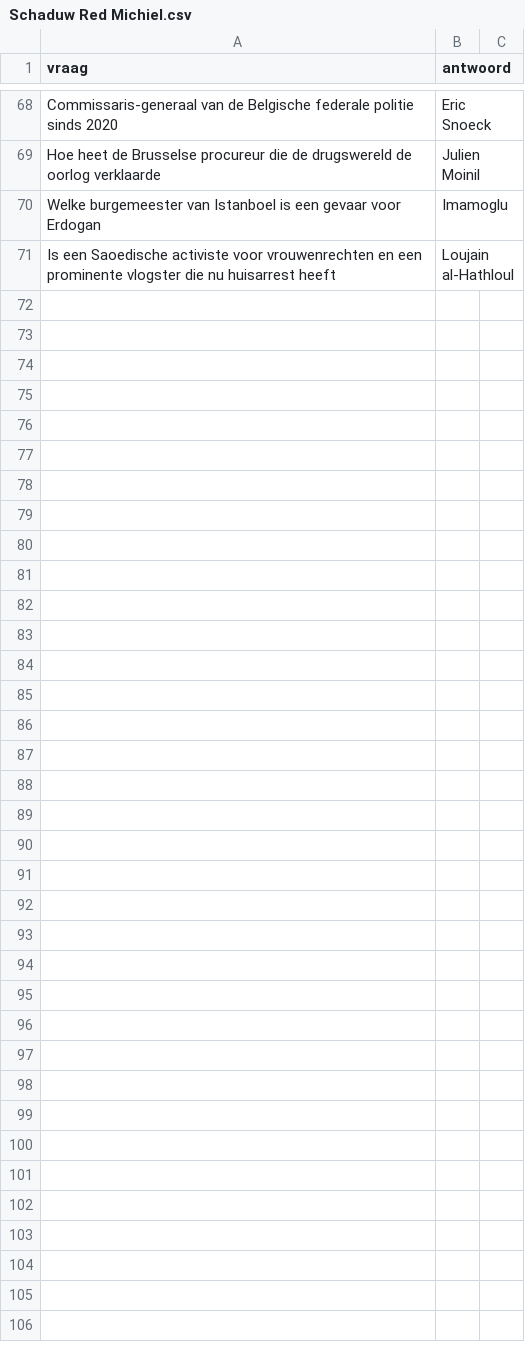
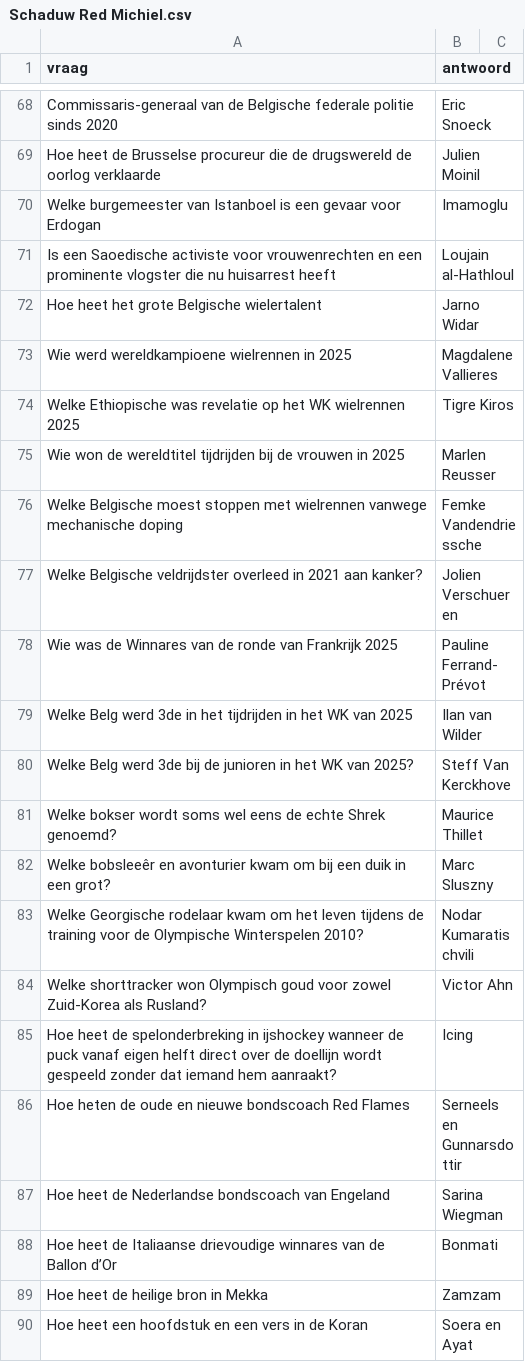
Before and after one commit to DieterVerhofstadt/quizapp, a CSV file: csv/Schaduw Red Michiel.csv, drawn as a sheet; only a part is shown, gaps mark what is left out; the diff covers the shown part only; the diff names each change by its address in the sheet, - before the commit and + after, or states it on an @@ line.

Commit message:
Update Schaduw Red Michiel.csv

```diff
--- a/csv/Schaduw Red Michiel.csv
+++ b/csv/Schaduw Red Michiel.csv
+row 72: Hoe heet het grote Belgische wielertalent | Jarno Widar
+row 73: Wie werd wereldkampioene wielrennen in 2025 | Magdalene Vallieres
+row 74: Welke Ethiopische was revelatie op het WK wielrennen 2025 | Tigre Kiros
+row 75: Wie won de wereldtitel tijdrijden bij de vrouwen in 2025 | Marlen Reusser
+row 76: Welke Belgische moest stoppen met wielrennen vanwege mechanische doping | Femke Vandendriessche
+row 77: Welke Belgische veldrijdster overleed in 2021 aan kanker? | Jolien Verschueren
+row 78: Wie was de Winnares van de ronde van Frankrijk 2025 | Pauline Ferrand-Prévot
+row 79: Welke Belg werd 3de in het tijdrijden in het WK van 2025 | Ilan van Wilder
+row 80: Welke Belg werd 3de bij de junioren in het WK van 2025? | Steff Van Kerckhove
+row 81: Welke bokser wordt soms wel eens de echte Shrek genoemd? | Maurice Thillet
+row 82: Welke bobsleeêr en avonturier kwam om bij een duik in een grot? | Marc Sluszny
+row 83: Welke Georgische rodelaar kwam om het leven tijdens de training voor de Olympische Winterspelen 2010? | Nodar Kumaratischvili
+row 84: Welke shorttracker won Olympisch goud voor zowel Zuid-Korea als Rusland? | Victor Ahn
+row 85: Hoe heet de spelonderbreking in ijshockey wanneer de puck vanaf eigen helft direct over de doellijn wordt gespeeld zonder dat iemand hem aanraakt? | Icing
+row 86: Hoe heten de oude en nieuwe bondscoach Red Flames | Serneels en Gunnarsdottir
+row 87: Hoe heet de Nederlandse bondscoach van Engeland | Sarina Wiegman
+row 88: Hoe heet de Italiaanse drievoudige winnares van de Ballon d’Or | Bonmati
+row 89: Hoe heet de heilige bron in Mekka | Zamzam
+row 90: Hoe heet een hoofdstuk en een vers in de Koran | Soera en Ayat
```
Also changed, not shown: 11 added rows elsewhere in this file.
